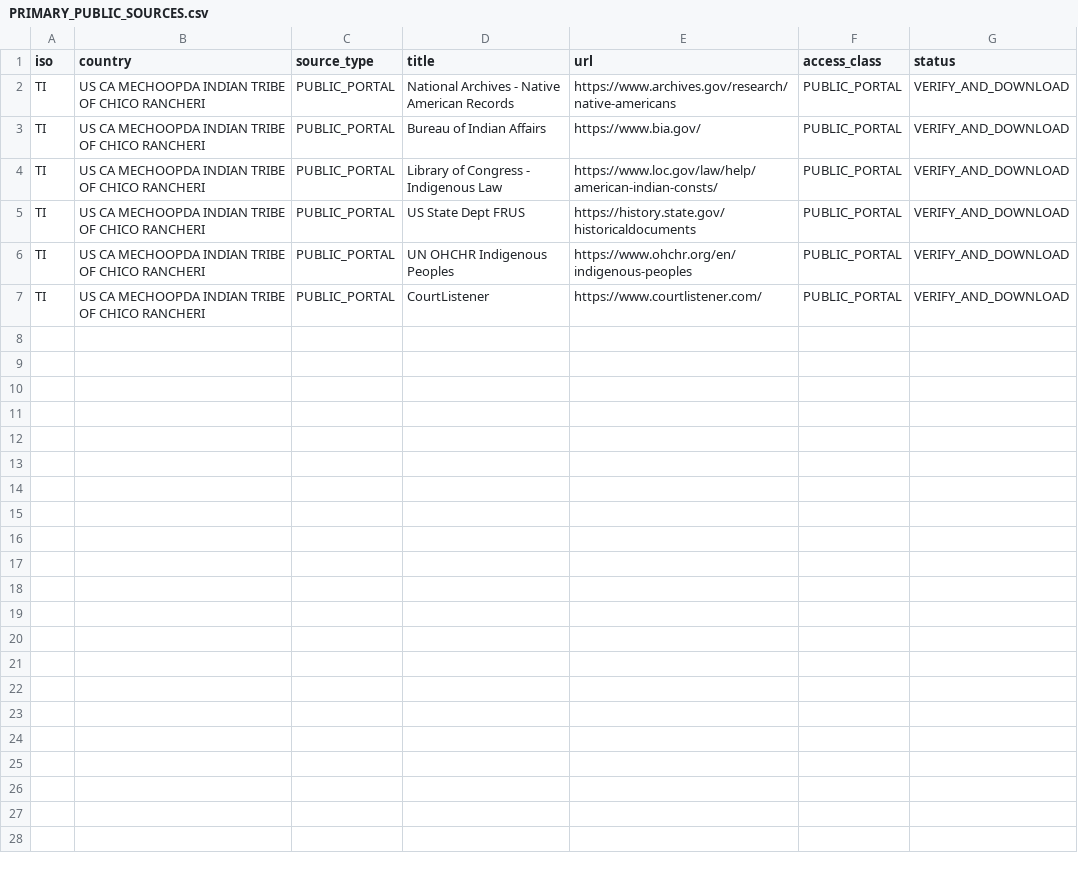
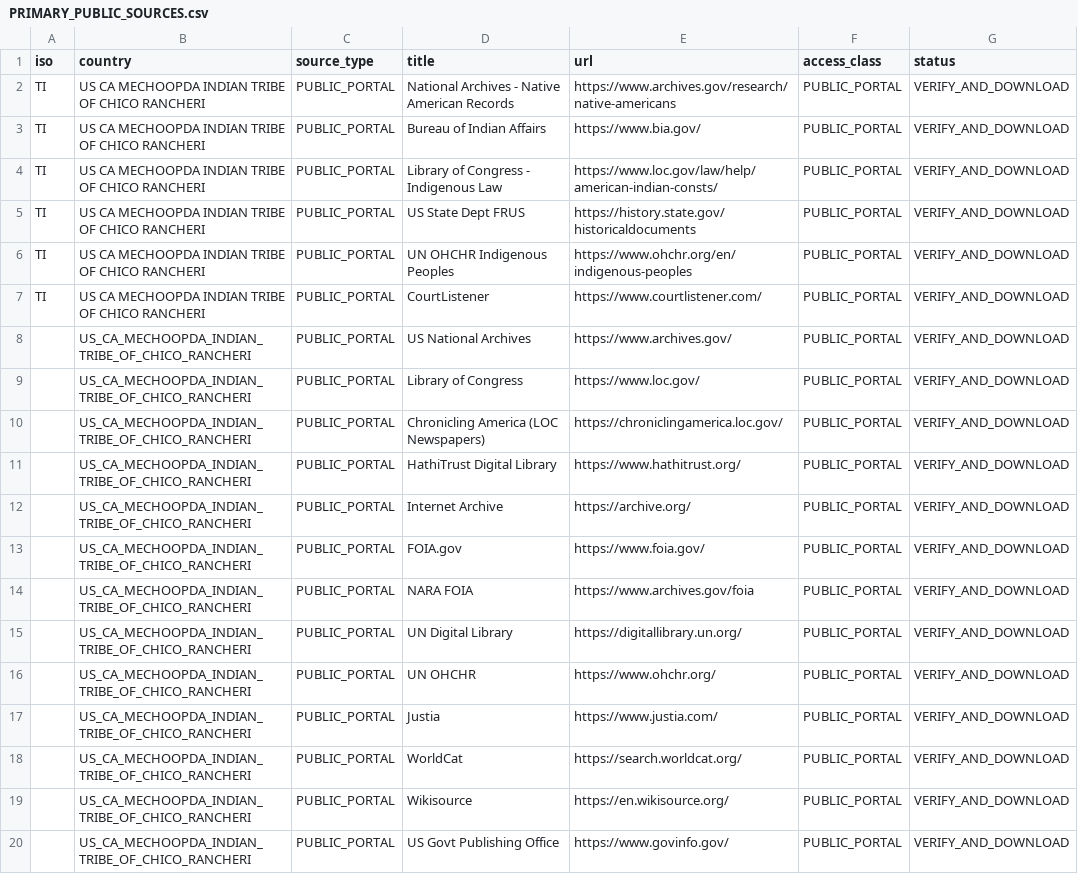
Before and after one commit to GlobalRestitutionAlliance/turtle-island-us-ca-mechoopda-indian-tribe-of-chico-rancheri-master-litigation, a CSV file: 03_Evidentiary_Exhibits/PRIMARY_PUBLIC_SOURCES.csv, drawn as a sheet.

Commit message:
Expand primary public source registries (Batch 2)

```diff
--- a/03_Evidentiary_Exhibits/PRIMARY_PUBLIC_SOURCES.csv
+++ b/03_Evidentiary_Exhibits/PRIMARY_PUBLIC_SOURCES.csv
@@ -7 +7,14 @@ TI,US CA MECHOOPDA INDIAN TRIBE OF CHICO RANCHERI,PUBLIC_PORTAL,UN OHCHR Indigen
 TI,US CA MECHOOPDA INDIAN TRIBE OF CHICO RANCHERI,PUBLIC_PORTAL,CourtListener,https://www.courtlistener.com/,PUBLIC_PORTAL,VERIFY_AND_DOWNLOAD
+,US_CA_MECHOOPDA_INDIAN_TRIBE_OF_CHICO_RANCHERI,PUBLIC_PORTAL,US National Archives,https://www.archives.gov/,PUBLIC_PORTAL,VERIFY_AND_DOWNLOAD
+,US_CA_MECHOOPDA_INDIAN_TRIBE_OF_CHICO_RANCHERI,PUBLIC_PORTAL,Library of Congress,https://www.loc.gov/,PUBLIC_PORTAL,VERIFY_AND_DOWNLOAD
+,US_CA_MECHOOPDA_INDIAN_TRIBE_OF_CHICO_RANCHERI,PUBLIC_PORTAL,Chronicling America (LOC Newspapers),https://chroniclingamerica.loc.gov/,PUBLIC_PORTAL,VERIFY_AND_DOWNLOAD
+,US_CA_MECHOOPDA_INDIAN_TRIBE_OF_CHICO_RANCHERI,PUBLIC_PORTAL,HathiTrust Digital Library,https://www.hathitrust.org/,PUBLIC_PORTAL,VERIFY_AND_DOWNLOAD
+,US_CA_MECHOOPDA_INDIAN_TRIBE_OF_CHICO_RANCHERI,PUBLIC_PORTAL,Internet Archive,https://archive.org/,PUBLIC_PORTAL,VERIFY_AND_DOWNLOAD
+,US_CA_MECHOOPDA_INDIAN_TRIBE_OF_CHICO_RANCHERI,PUBLIC_PORTAL,FOIA.gov,https://www.foia.gov/,PUBLIC_PORTAL,VERIFY_AND_DOWNLOAD
+,US_CA_MECHOOPDA_INDIAN_TRIBE_OF_CHICO_RANCHERI,PUBLIC_PORTAL,NARA FOIA,https://www.archives.gov/foia,PUBLIC_PORTAL,VERIFY_AND_DOWNLOAD
+,US_CA_MECHOOPDA_INDIAN_TRIBE_OF_CHICO_RANCHERI,PUBLIC_PORTAL,UN Digital Library,https://digitallibrary.un.org/,PUBLIC_PORTAL,VERIFY_AND_DOWNLOAD
+,US_CA_MECHOOPDA_INDIAN_TRIBE_OF_CHICO_RANCHERI,PUBLIC_PORTAL,UN OHCHR,https://www.ohchr.org/,PUBLIC_PORTAL,VERIFY_AND_DOWNLOAD
+,US_CA_MECHOOPDA_INDIAN_TRIBE_OF_CHICO_RANCHERI,PUBLIC_PORTAL,Justia,https://www.justia.com/,PUBLIC_PORTAL,VERIFY_AND_DOWNLOAD
+,US_CA_MECHOOPDA_INDIAN_TRIBE_OF_CHICO_RANCHERI,PUBLIC_PORTAL,WorldCat,https://search.worldcat.org/,PUBLIC_PORTAL,VERIFY_AND_DOWNLOAD
+,US_CA_MECHOOPDA_INDIAN_TRIBE_OF_CHICO_RANCHERI,PUBLIC_PORTAL,Wikisource,https://en.wikisource.org/,PUBLIC_PORTAL,VERIFY_AND_DOWNLOAD
+,US_CA_MECHOOPDA_INDIAN_TRIBE_OF_CHICO_RANCHERI,PUBLIC_PORTAL,US Govt Publishing Office,https://www.govinfo.gov/,PUBLIC_PORTAL,VERIFY_AND_DOWNLOAD
```
Also changed, not shown: 2 other files.
